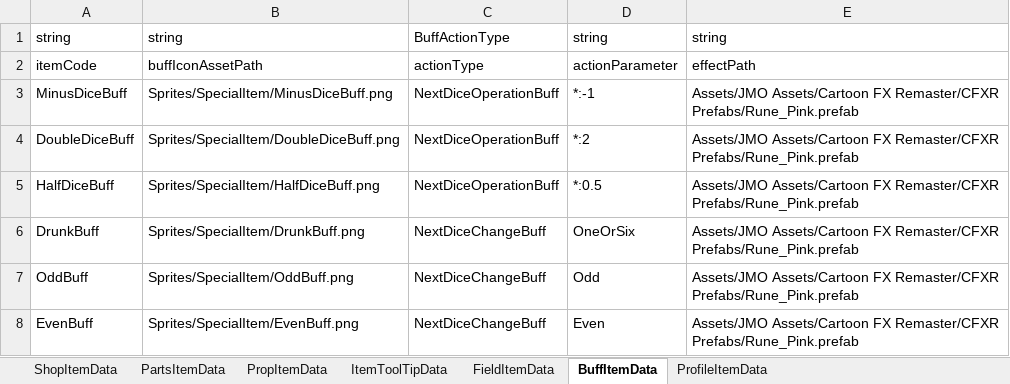
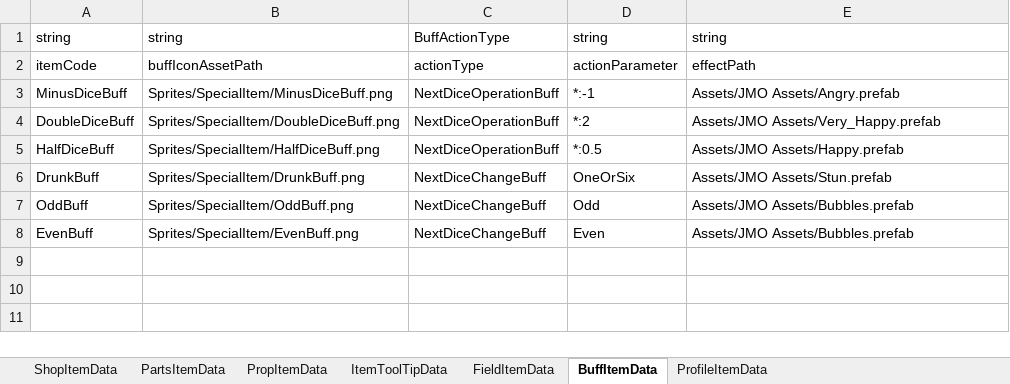
Before and after one commit to solhwi/SebamoScript, an Excel workbook: Excels/ItemTable.xlsx, sheet BuffItemData, drawn as a sheet; values as stored, in another font and other column widths than the file's, no borders; the diff names each change by its address in the sheet, - before the commit and + after, or states it on an @@ line.

```diff
--- a/Excels/ItemTable.xlsx (sheet BuffItemData)
+++ b/Excels/ItemTable.xlsx (sheet BuffItemData)
-E3: Assets/JMO Assets/Cartoon FX Remaster/CFXR Prefabs/Rune_Pink.prefab
+E3: Assets/JMO Assets/Angry.prefab
-E4: Assets/JMO Assets/Cartoon FX Remaster/CFXR Prefabs/Rune_Pink.prefab
+E4: Assets/JMO Assets/Very_Happy.prefab
-E5: Assets/JMO Assets/Cartoon FX Remaster/CFXR Prefabs/Rune_Pink.prefab
+E5: Assets/JMO Assets/Happy.prefab
-E6: Assets/JMO Assets/Cartoon FX Remaster/CFXR Prefabs/Rune_Pink.prefab
+E6: Assets/JMO Assets/Stun.prefab
-E7:E8: Assets/JMO Assets/Cartoon FX Remaster/CFXR Prefabs/Rune_Pink.prefab
+E7:E8: Assets/JMO Assets/Bubbles.prefab
```
Also changed, not shown: sheet FieldItemData.
